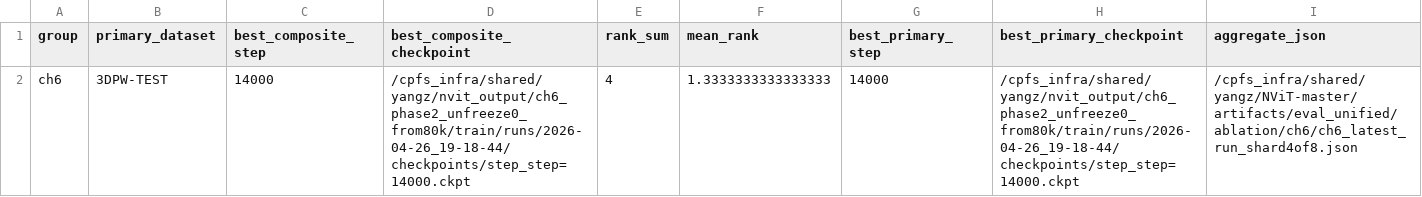
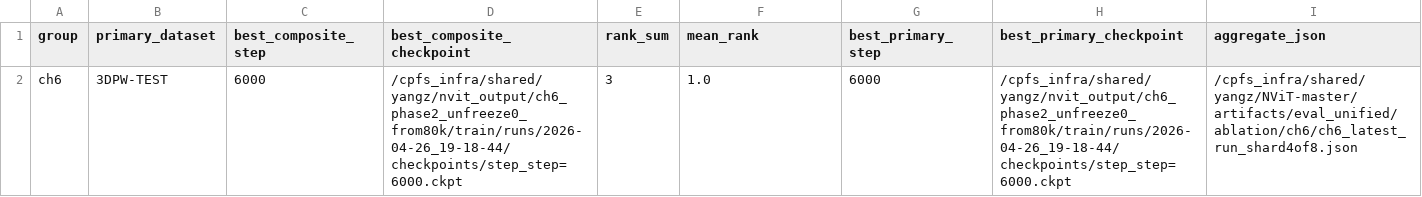
Before and after one commit to Yang-Yolanda/my_nvit_master, a CSV file: artifacts/eval_unified/ablation/ch6/summary_best_composite_shard4of8.csv, drawn as a sheet.

Commit message:
同步 ch6 分片评估结果并更新 unified 指标主表。
补充 2026-04-26_19-18-44 run 的新增 step 评估 JSON，刷新 shard 统计与 composite 汇总，确保 metrics_master 与最新分片结果一致。

```diff
--- a/artifacts/eval_unified/ablation/ch6/summary_best_composite_shard4of8.csv
+++ b/artifacts/eval_unified/ablation/ch6/summary_best_composite_shard4of8.csv
@@ -1,2 +1,2 @@
 group,primary_dataset,best_composite_step,best_composite_checkpoint,rank_sum,mean_rank,best_primary_step,best_primary_checkpoint,aggregate_json
-ch6,3DPW-TEST,14000,/cpfs_infra/shared/yangz/nvit_output/ch6_phase2_unfreeze0_from80k/train/runs/2026-04-26_19-18-44/checkpoints/step_step=14000.ckpt,4,1.3333333333333333,14000,/cpfs_infra/shared/yangz/nvit_output/ch6_phase2_unfreeze0_from80k/train/runs/2026-04-26_19-18-44/checkpoints/step_step=14000.ckpt,/cpfs_infra/shared/yangz/NViT-master/artifacts/eval_unified/ablation/ch6/ch6_latest_run_shard4of8.json
+ch6,3DPW-TEST,6000,/cpfs_infra/shared/yangz/nvit_output/ch6_phase2_unfreeze0_from80k/train/runs/2026-04-26_19-18-44/checkpoints/step_step=6000.ckpt,3,1.0,6000,/cpfs_infra/shared/yangz/nvit_output/ch6_phase2_unfreeze0_from80k/train/runs/2026-04-26_19-18-44/checkpoints/step_step=6000.ckpt,/cpfs_infra/shared/yangz/NViT-master/artifacts/eval_unified/ablation/ch6/ch6_latest_run_shard4of8.json
```
Also changed, not shown: artifacts/eval_unified/ablation/ch6/summary_best_composite_shard1of8.csv, artifacts/eval_unified/ablation/ch6/summary_best_composite_shard2of8.csv, 13 other files.
